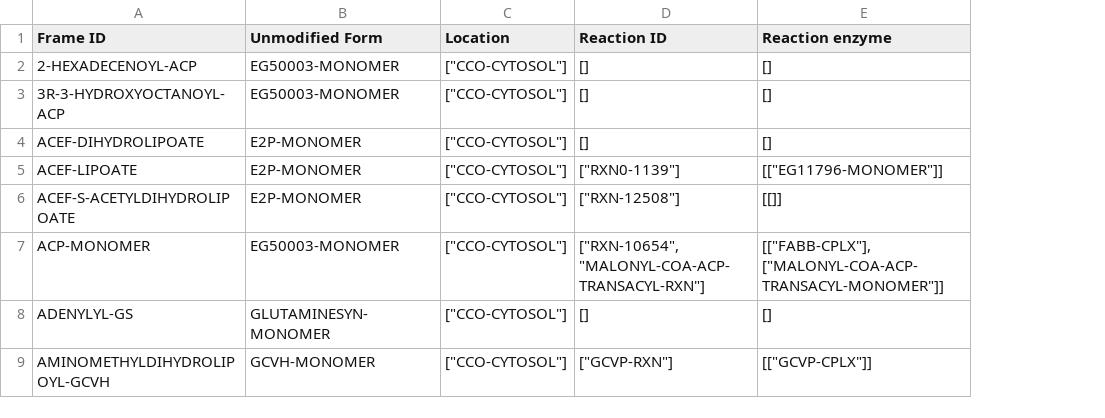
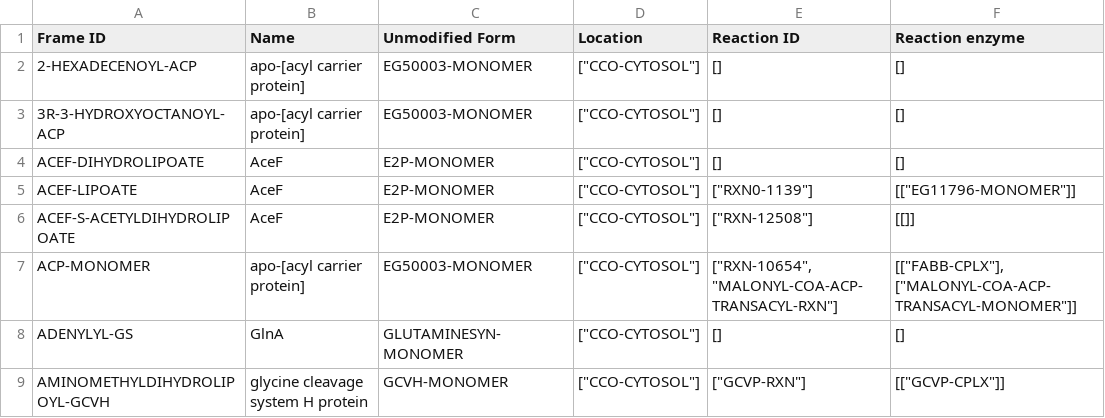
Before and after one commit to CovertLab/WholeCellEcoliRelease, a CSV file: data/parsed/proteinMonomers_modified.csv, drawn as a sheet; only a part is shown; the diff names each change by its address in the sheet, - before the commit and + after, or states it on an @@ line.

Commit message:
Added names

```diff
--- a/data/parsed/proteinMonomers_modified.csv
+++ b/data/parsed/proteinMonomers_modified.csv
+column B (Name), rows 2-9: apo-[acyl carrier protein] | apo-[acyl carrier protein] | AceF | AceF | AceF | apo-[acyl carrier protein] | GlnA | glycine cleavage system H protein
```
Also changed, not shown: data/parsed/proteinComplexes_modified.csv, data/parsed/rna_modified.csv.
